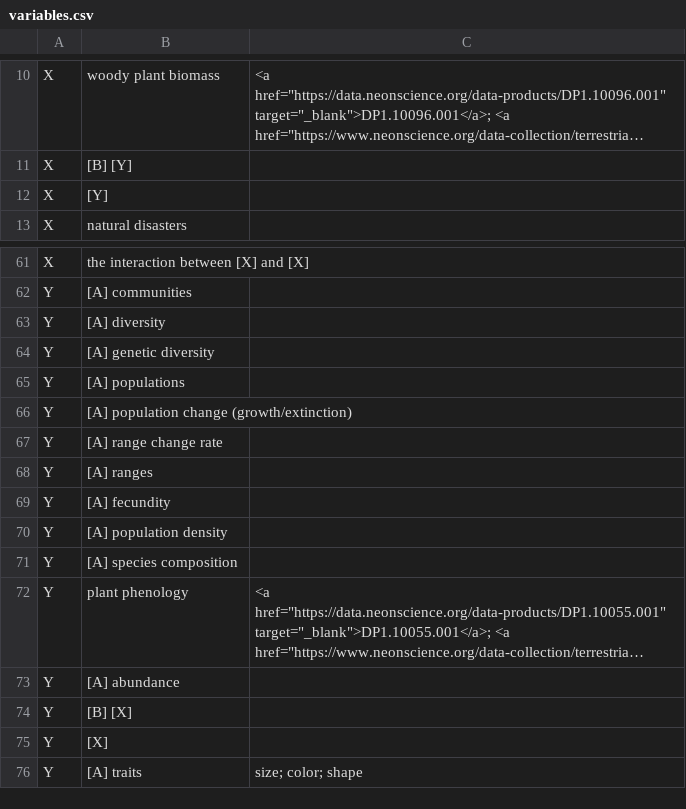
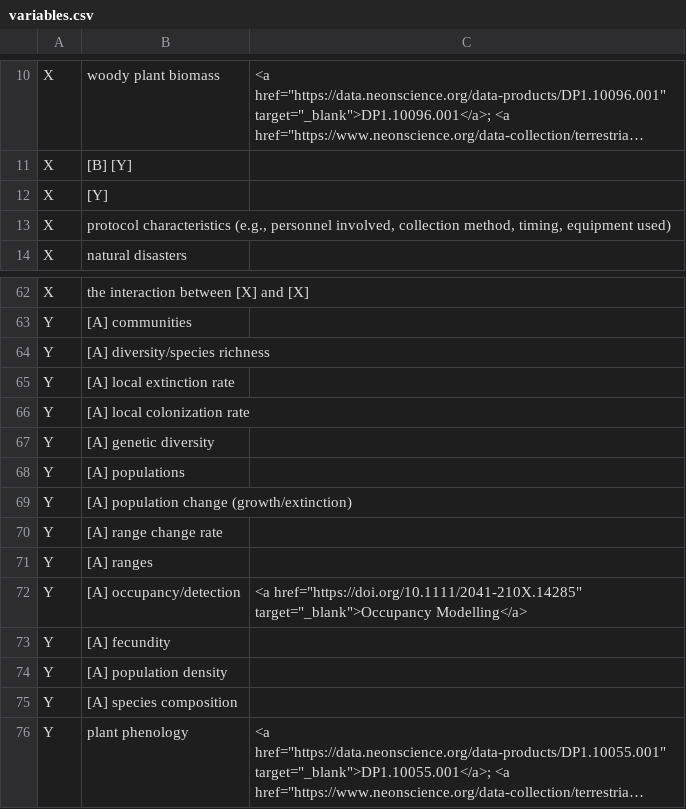
Before and after one commit to sunray1/NEONResearchQGenerator, a CSV file: variables.csv, drawn as a sheet; only a part is shown, gaps mark what is left out; the shorter side is filled out with more unchanged rows; long unchanged cells end in ….

Commit message:
add occ modelling

```diff
--- a/variables.csv
+++ b/variables.csv
@@ -12,2 +12,3 @@ X,[B] [Y],
 X,[Y],
+X,"protocol characteristics (e.g., personnel involved, collection method, timing, equipment used)",
 X,natural disasters,
@@ -62,3 +63,5 @@ X,the interaction between [X] and [X],
 Y,[A] communities,
-Y,[A] diversity,
+Y,[A] diversity/species richness,
+Y,[A] local extinction rate,
+Y,[A] local colonization rate,
 Y,[A] genetic diversity,
@@ -68,2 +71,3 @@ Y,[A] range change rate,
 Y,[A] ranges,
+Y,[A] occupancy/detection,"<a href=""https://doi.org/10.1111/2041-210X.14285"" target=""_blank"">Occupancy Modelling</a>"
 Y,[A] fecundity,
```
